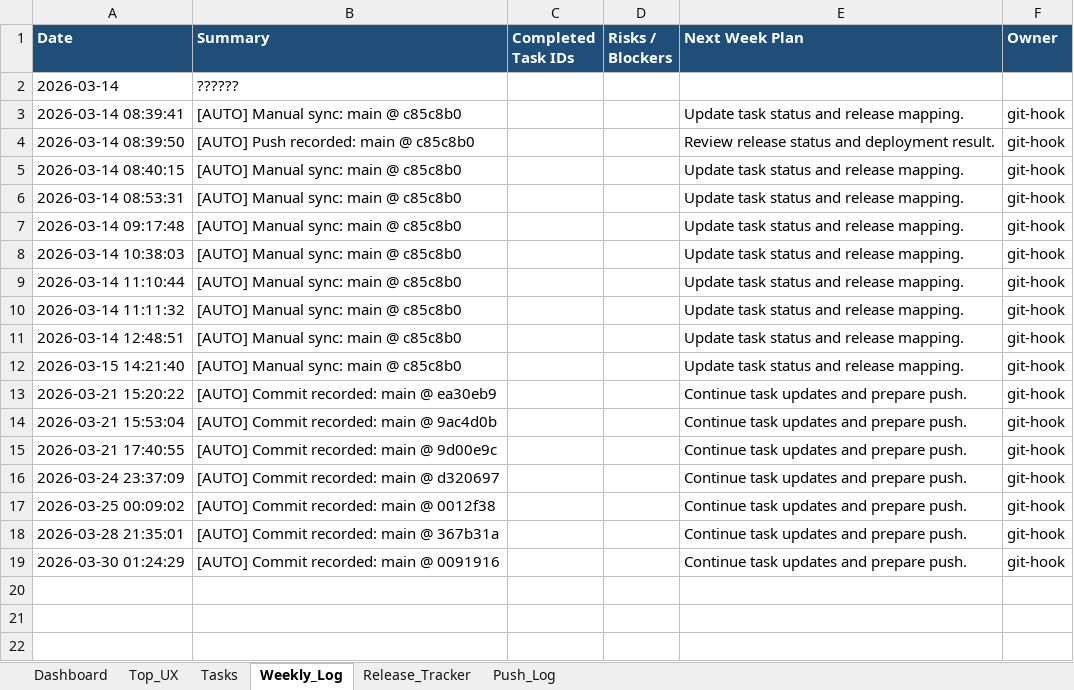
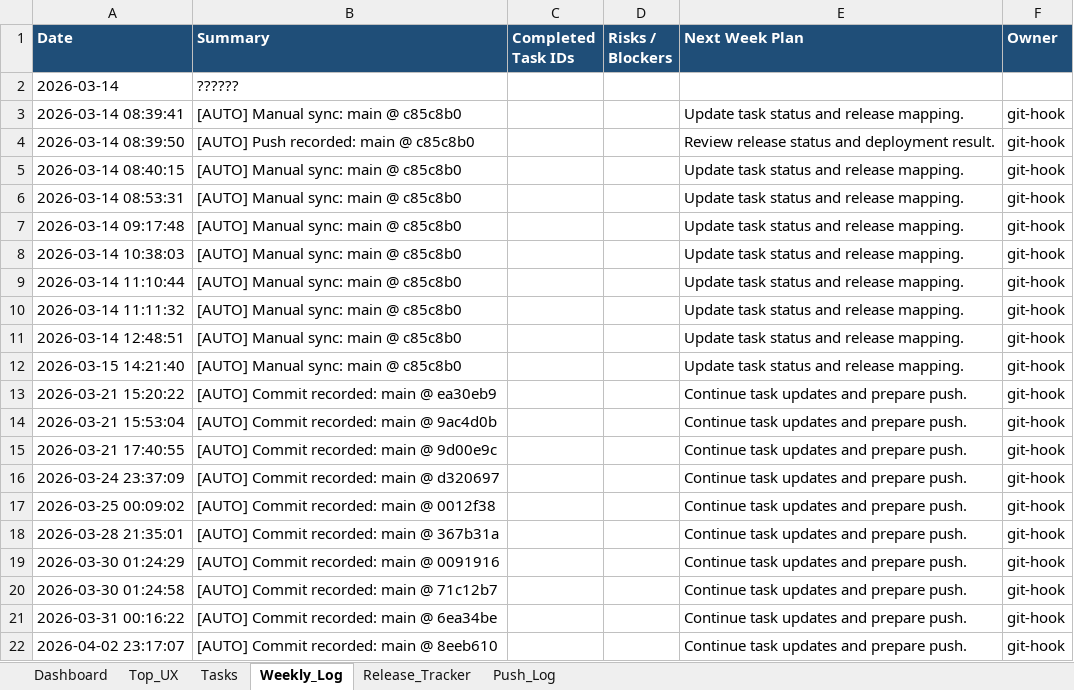
Before and after one commit to dan40912/prayer-coin, an Excel workbook: output/spreadsheet/startpray-progress-tracker.xlsx, sheet Weekly_Log, drawn as a sheet; values as stored, in another font and other column widths than the file's, no borders; the diff names each change by its address in the sheet, - before the commit and + after, or states it on an @@ line.

```diff
--- a/output/spreadsheet/startpray-progress-tracker.xlsx (sheet Weekly_Log)
+++ b/output/spreadsheet/startpray-progress-tracker.xlsx (sheet Weekly_Log)
+row 20: 2026-03-30 01:24:58 | [AUTO] Commit recorded: main @ 71c12b7 |  |  | Continue task updates and prepare push. | git-hook
+row 21: 2026-03-31 00:16:22 | [AUTO] Commit recorded: main @ 6ea34be |  |  | Continue task updates and prepare push. | git-hook
+row 22: 2026-04-02 23:17:07 | [AUTO] Commit recorded: main @ 8eeb610 |  |  | Continue task updates and prepare push. | git-hook
```
Also changed, not shown: sheet Push_Log, sheet Dashboard, 47 other files.
